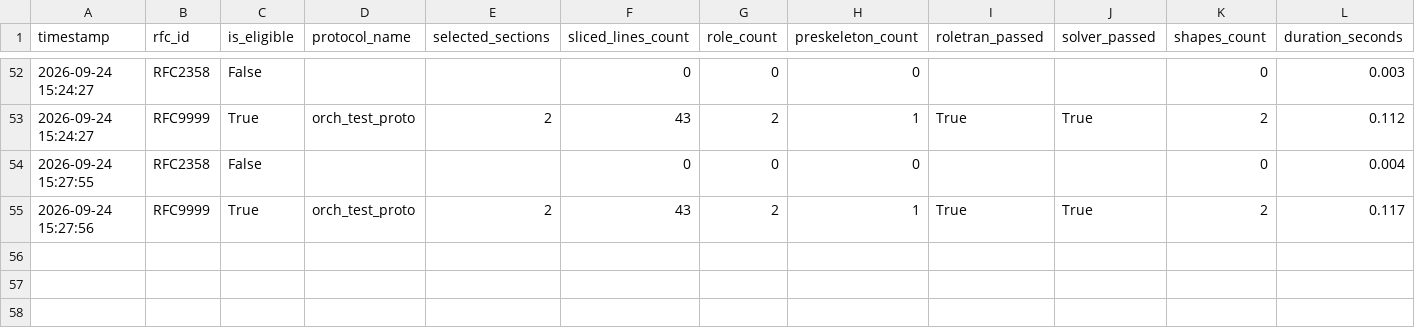
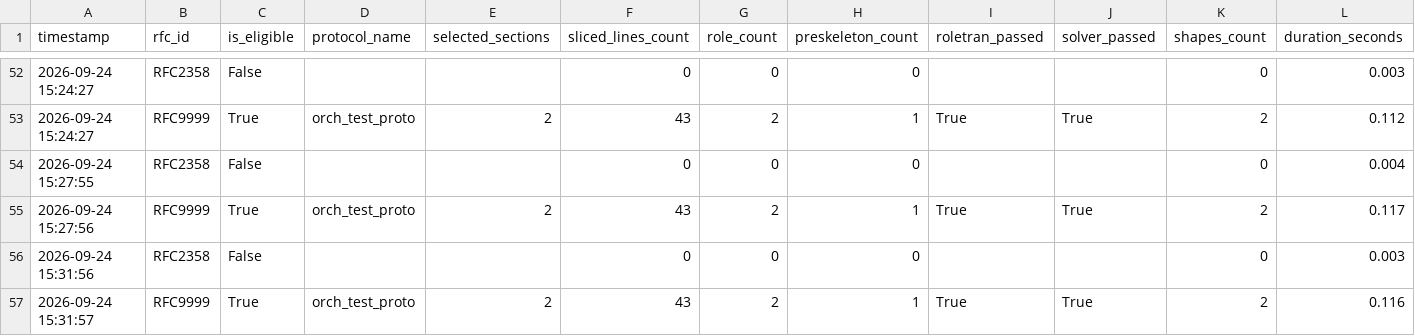
Before and after one commit to mariobx/RFC-LLM, a CSV file: logs/pipeline_runs.csv, drawn as a sheet; only a part is shown, gaps mark what is left out; rows hold the shown columns only; the diff names each change by its address in the sheet, - before the commit and + after, or states it on an @@ line.

```diff
--- a/logs/pipeline_runs.csv
+++ b/logs/pipeline_runs.csv
+row 56: 2026-09-24 15:31:56 | RFC2358 | False |  |  | 0 | 0 | 0 |  |  | 0 | 0.003
+row 57: 2026-09-24 15:31:57 | RFC9999 | True | orch_test_proto | 2 | 43 | 2 | 1 | True | True | 2 | 0.116
```
Also changed, not shown: 3 other files.
